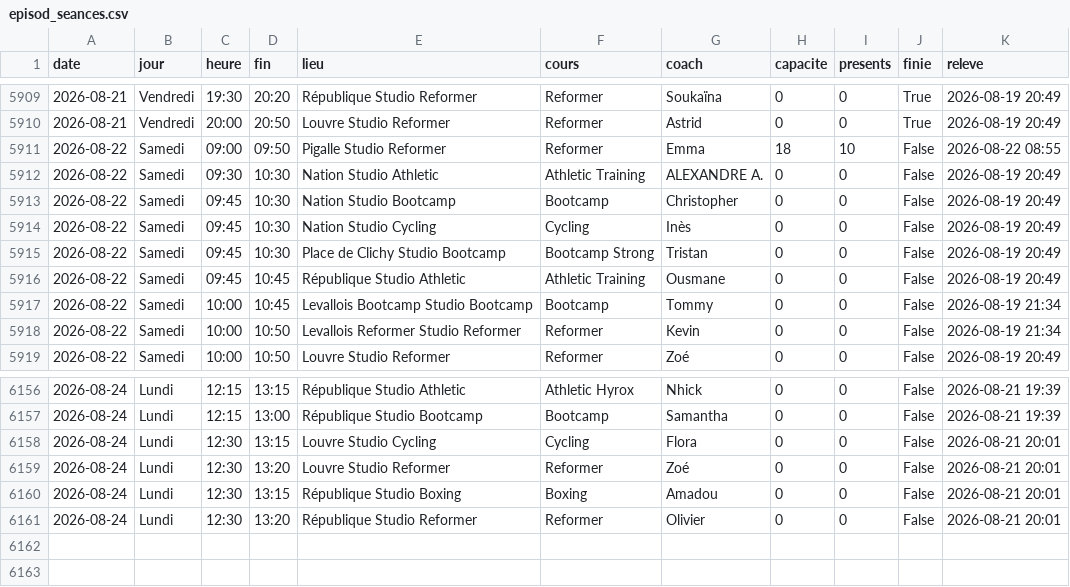
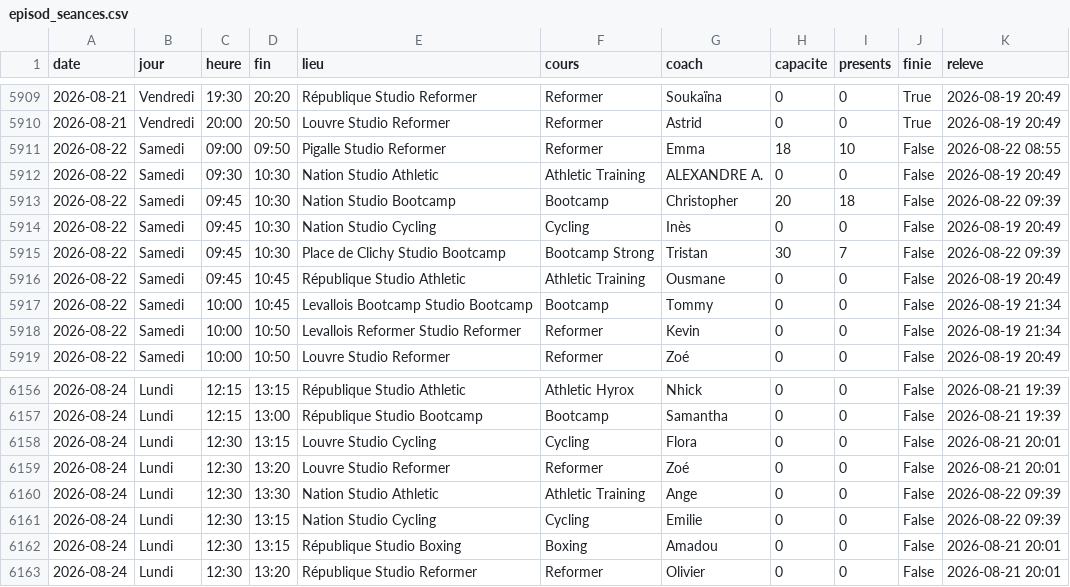
Before and after one commit to sbbb-git/reset, a CSV file: episod_seances.csv, drawn as a sheet; only a part is shown, gaps mark what is left out.

```diff
--- a/episod_seances.csv
+++ b/episod_seances.csv
@@ -5912,5 +5912,5 @@ date,jour,heure,fin,lieu,cours,coach,capacite,presents,finie,releve
 2026-08-22,Samedi,09:30,10:30,Nation Studio Athletic,Athletic Training,ALEXANDRE A.,0,0,False,2026-08-19 20:49
-2026-08-22,Samedi,09:45,10:30,Nation Studio Bootcamp,Bootcamp,Christopher,0,0,False,2026-08-19 20:49
+2026-08-22,Samedi,09:45,10:30,Nation Studio Bootcamp,Bootcamp,Christopher,20,18,False,2026-08-22 09:39
 2026-08-22,Samedi,09:45,10:30,Nation Studio Cycling,Cycling,Inès,0,0,False,2026-08-19 20:49
-2026-08-22,Samedi,09:45,10:30,Place de Clichy Studio Bootcamp,Bootcamp Strong,Tristan,0,0,False,2026-08-19 20:49
+2026-08-22,Samedi,09:45,10:30,Place de Clichy Studio Bootcamp,Bootcamp Strong,Tristan,30,7,False,2026-08-22 09:39
 2026-08-22,Samedi,09:45,10:45,République Studio Athletic,Athletic Training,Ousmane,0,0,False,2026-08-19 20:49
@@ -6159,2 +6159,4 @@ date,jour,heure,fin,lieu,cours,coach,capacite,presents,finie,releve
 2026-08-24,Lundi,12:30,13:20,Louvre Studio Reformer,Reformer,Zoé,0,0,False,2026-08-21 20:01
+2026-08-24,Lundi,12:30,13:30,Nation Studio Athletic,Athletic Training,Ange,0,0,False,2026-08-22 09:39
+2026-08-24,Lundi,12:30,13:15,Nation Studio Cycling,Cycling,Emilie,0,0,False,2026-08-22 09:39
 2026-08-24,Lundi,12:30,13:15,République Studio Boxing,Boxing,Amadou,0,0,False,2026-08-21 20:01
```
Also changed, not shown: anybuddy_creneaux.csv, barrys_seances.csv, 12 other files.
